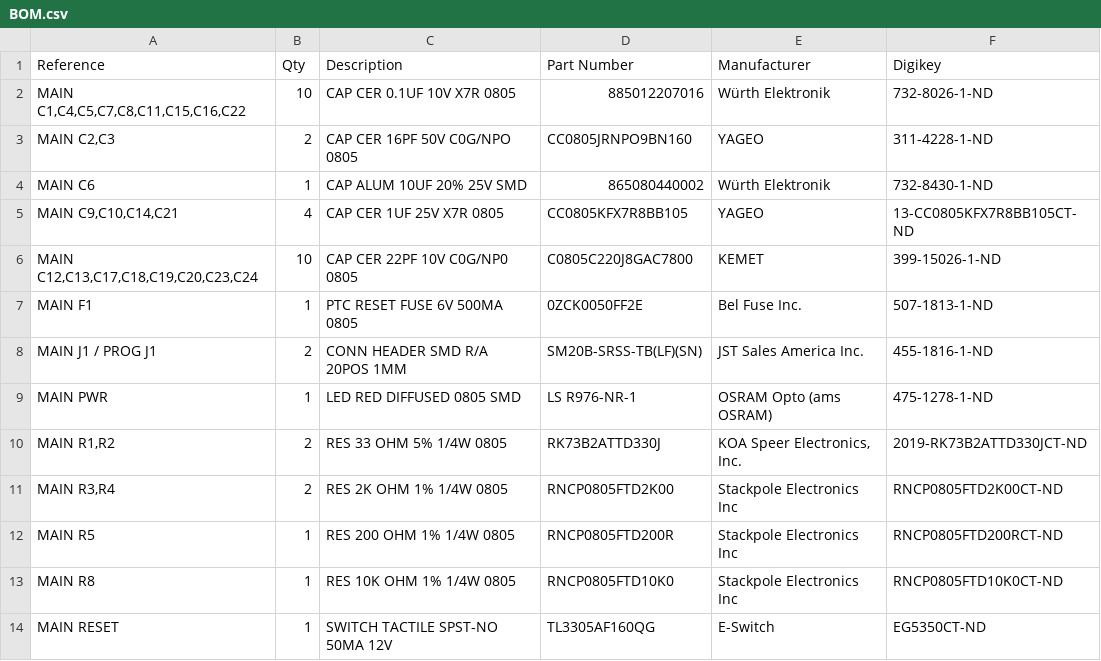
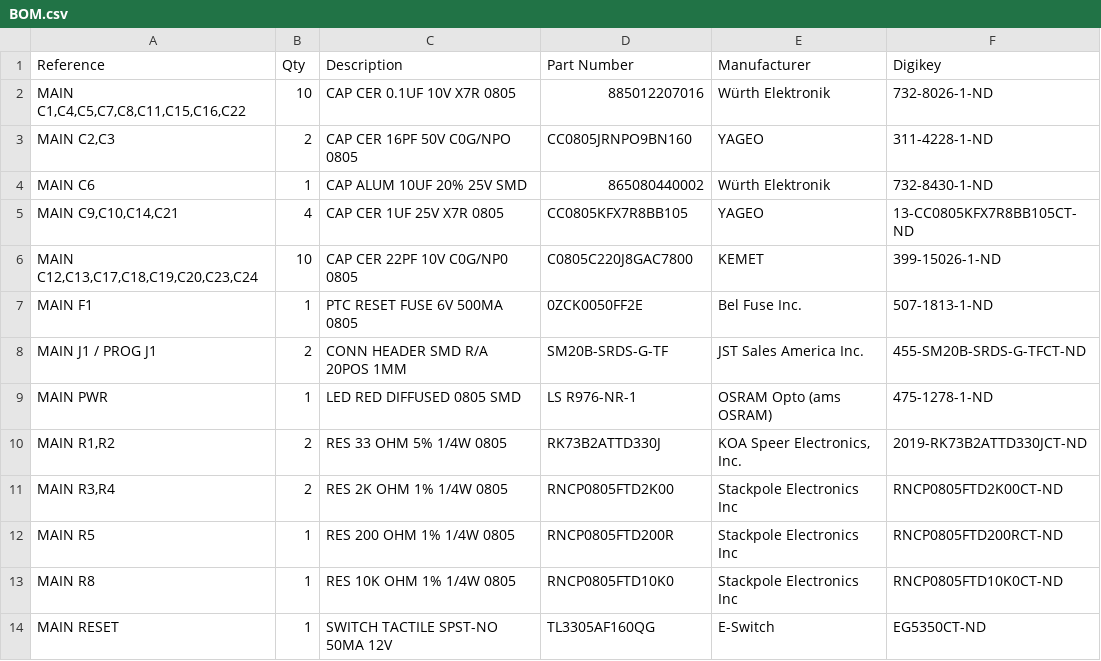
Before and after one commit to dtomcat/OGX360I-4CH, a CSV file: BOM/BOM.csv, drawn as a sheet; only a part is shown.

Commit message:
Update BOM.csv
Fix J1 connector PN

```diff
--- a/BOM/BOM.csv
+++ b/BOM/BOM.csv
@@ -7,3 +7,3 @@ MAIN C6,1,CAP ALUM 10UF 20% 25V SMD,865080440002,Würth Elektronik,732-8430-1-ND
 MAIN F1,1,PTC RESET FUSE 6V 500MA 0805,0ZCK0050FF2E,Bel Fuse Inc.,507-1813-1-ND
-MAIN J1 / PROG J1,2,CONN HEADER SMD R/A 20POS 1MM,SM20B-SRSS-TB(LF)(SN),JST Sales America Inc.,455-1816-1-ND
+MAIN J1 / PROG J1,2,CONN HEADER SMD R/A 20POS 1MM,SM20B-SRDS-G-TF,JST Sales America Inc.,455-SM20B-SRDS-G-TFCT-ND
 MAIN PWR,1,LED RED DIFFUSED 0805 SMD,LS R976-NR-1,OSRAM Opto (ams OSRAM),475-1278-1-ND
```
